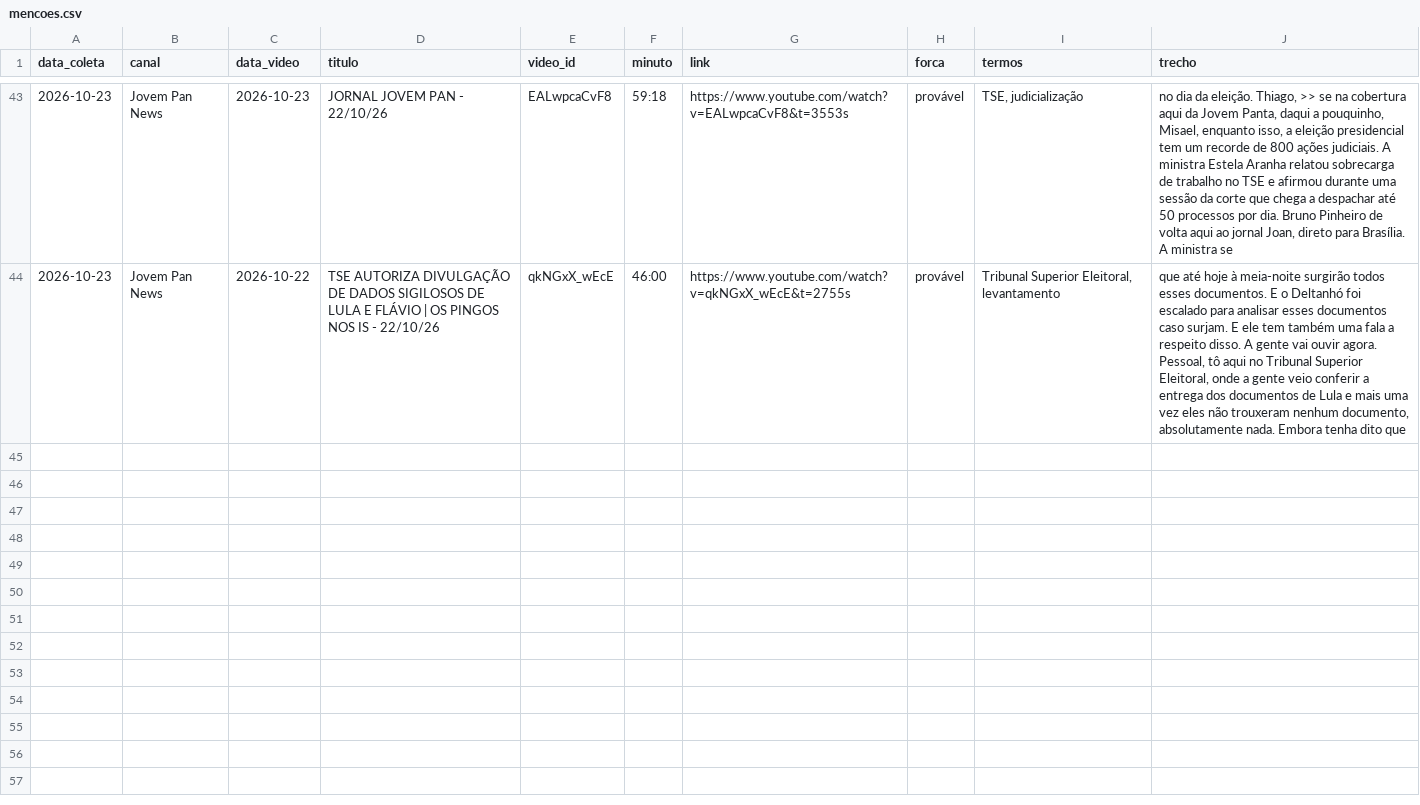
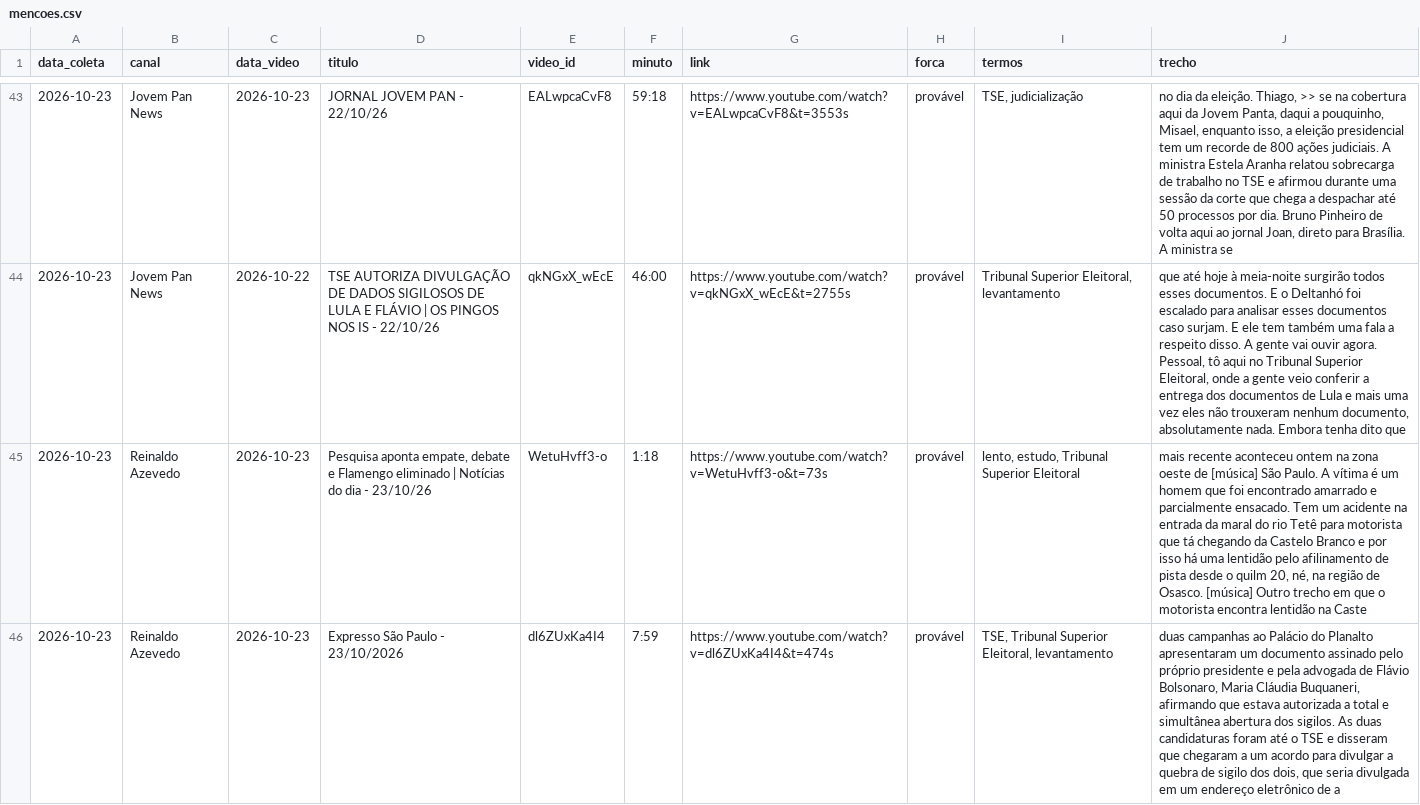
Before and after one commit to celsodeos/Monitoramento-TSE-BR, a CSV file: monitor_midia/mencoes.csv, drawn as a sheet; only a part is shown, gaps mark what is left out; the diff covers the shown part only; the diff names each change by its address in the sheet, - before the commit and + after, or states it on an @@ line.

Commit message:
Monitor de mídia: 2026-10-23T11:54Z

```diff
--- a/monitor_midia/mencoes.csv
+++ b/monitor_midia/mencoes.csv
+row 45: 2026-10-23 | Reinaldo Azevedo | 2026-10-23 | Pesquisa aponta empate, debate e Flamengo eliminado | Notícias do dia - 23/10/26 | WetuHvff3-o | 1:18 | https://www.youtube.com/watch?v=WetuHvff3-o&t=73s | provável | lento, estudo, Tribunal Superior Eleitoral | mais recente aconteceu ontem na zona oeste de [música] São Paulo. A vítima é um homem que foi encontrado amarrado e parcialmente ensacado. Tem um acidente na entrada da maral do rio Tetê para motorista que tá chegando da Castelo Branco e por isso há uma lentidão pelo afilinamento de pista desde o quilm 20, né, na região de Osasco. [música] Outro trecho em que o motorista encontra lentidão na Caste
+row 46: 2026-10-23 | Reinaldo Azevedo | 2026-10-23 | Expresso São Paulo - 23/10/2026 | dl6ZUxKa4I4 | 7:59 | https://www.youtube.com/watch?v=dl6ZUxKa4I4&t=474s | provável | TSE, Tribunal Superior Eleitoral, levantamento | duas campanhas ao Palácio do Planalto apresentaram um documento assinado pelo próprio presidente e pela advogada de Flávio Bolsonaro, Maria Cláudia Buquaneri, afirmando que estava autorizada a total e simultânea abertura dos sigilos. As duas candidaturas foram até o TSE e disseram que chegaram a um acordo para divulgar a quebra de sigilo dos dois, que seria divulgada em um endereço eletrônico de a
```
Also changed, not shown: 2 added rows elsewhere in this file, 2 other files.
